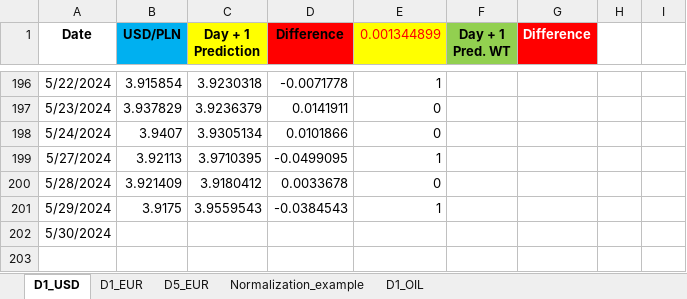
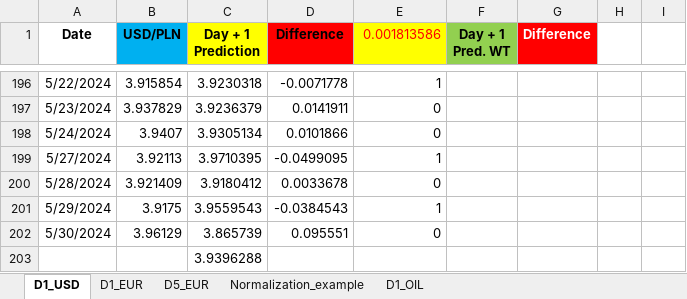
Before and after one commit to Mike7205/comm10, an Excel workbook: LSTM_mv.xlsx, sheet D1_USD, drawn as a sheet; only a part is shown, gaps mark what is left out; values as stored, in another font and other column widths than the file's, no borders; charts and pictures not drawn; the diff names each change by its address in the sheet, - before the commit and + after, or states it on an @@ line.

```diff
--- a/LSTM_mv.xlsx (sheet D1_USD)
+++ b/LSTM_mv.xlsx (sheet D1_USD)
-E1: 0.001344899
+E1: 0.001813586
-B202 (USD/PLN): (empty)
+B202 (USD/PLN): 3.96129
-C202 (Day + 1 Prediction): (empty)
+C202 (Day + 1 Prediction): 3.865739
-D202 (Difference): (empty)
+D202 (Difference): 0.095551
-E202 (0.001813586): (empty)
+E202 (0.001813586): 0
+row 203:  |  | 3.9396288
```
Also changed, not shown: sheet D5_EUR, sheet D1_EUR.
